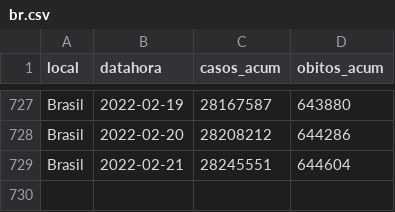
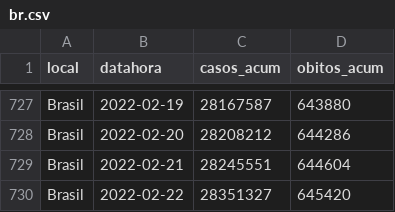
Before and after one commit to seade-R/dados-covid-sp, a CSV file: data/br.csv, drawn as a sheet; only a part is shown, gaps mark what is left out.

```diff
--- a/data/br.csv
+++ b/data/br.csv
@@ -729 +729,2 @@ Brasil;2022-02-20;28208212;644286
 Brasil;2022-02-21;28245551;644604
+Brasil;2022-02-22;28351327;645420
```
Also changed, not shown: data/sp.csv, 5 other files.
